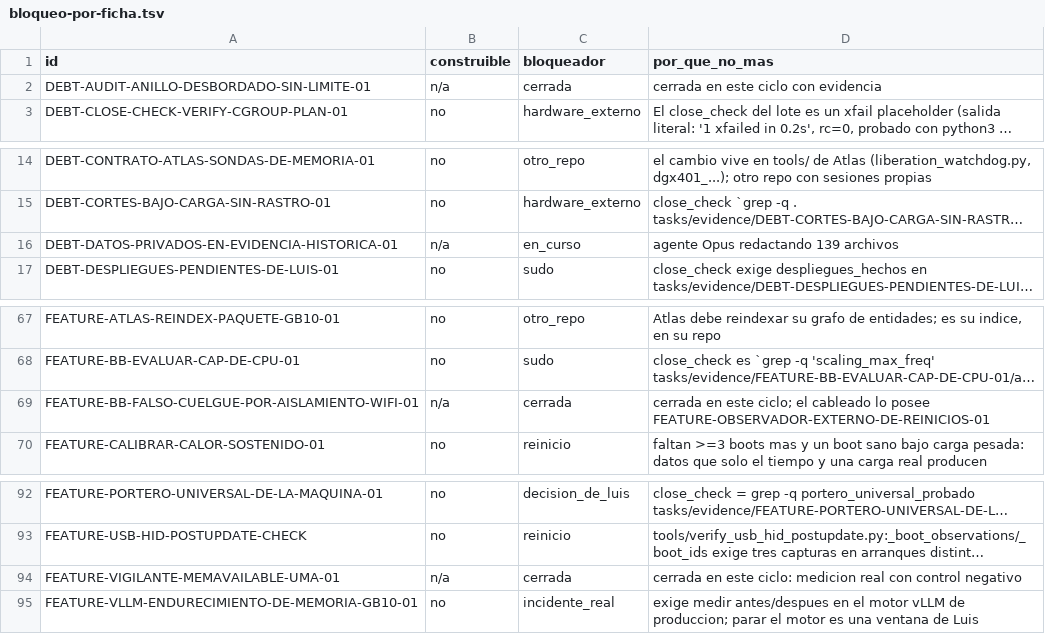
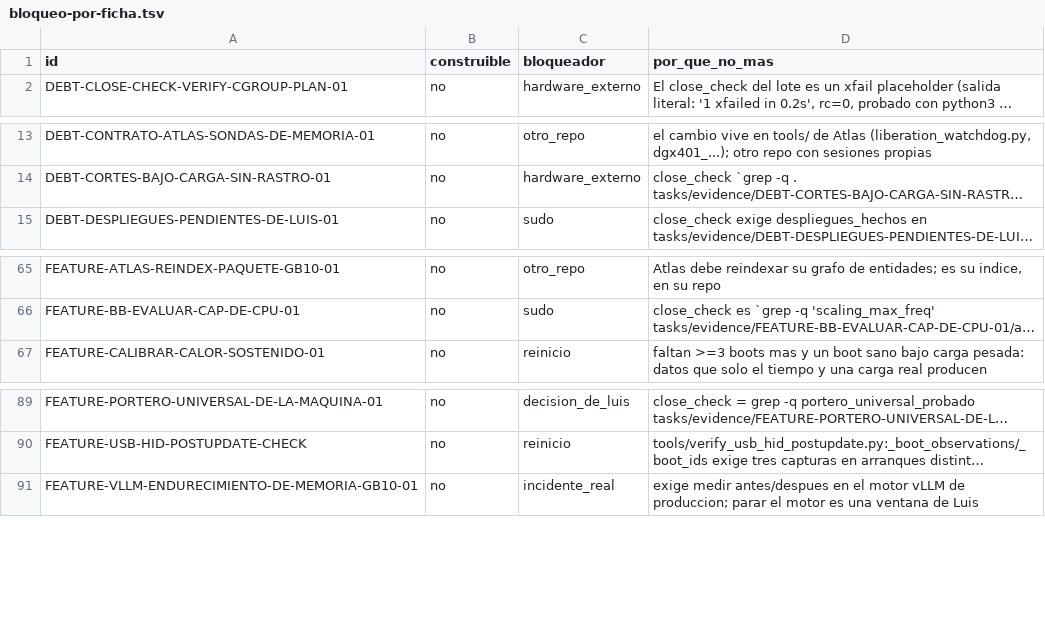
Before and after one commit to lcasarin-maker/blackbox, a TSV file: tasks/evidence/DEUDA-ABIERTA-CLASIFICACION-20261013/bloqueo-por-ficha.tsv, drawn as a sheet; only a part is shown, gaps mark what is left out; long unchanged cells end in …; the diff names each change by its address in the sheet, - before the commit and + after, or states it on an @@ line.

```diff
--- a/tasks/evidence/DEUDA-ABIERTA-CLASIFICACION-20261013/bloqueo-por-ficha.tsv
+++ b/tasks/evidence/DEUDA-ABIERTA-CLASIFICACION-20261013/bloqueo-por-ficha.tsv
-row 2: DEBT-AUDIT-ANILLO-DESBORDADO-SIN-LIMITE-01 | n/a | cerrada | cerrada en este ciclo con evidencia
-row 16: DEBT-DATOS-PRIVADOS-EN-EVIDENCIA-HISTORICA-01 | n/a | en_curso | agente Opus redactando 139 archivos
-row 69: FEATURE-BB-FALSO-CUELGUE-POR-AISLAMIENTO-WIFI-01 | n/a | cerrada | cerrada en este ciclo; el cableado lo posee FEATURE-OBSERVADOR-EXTERNO-DE-REINICIOS-01
-row 94: FEATURE-VIGILANTE-MEMAVAILABLE-UMA-01 | n/a | cerrada | cerrada en este ciclo: medicion real con control negativo
```
